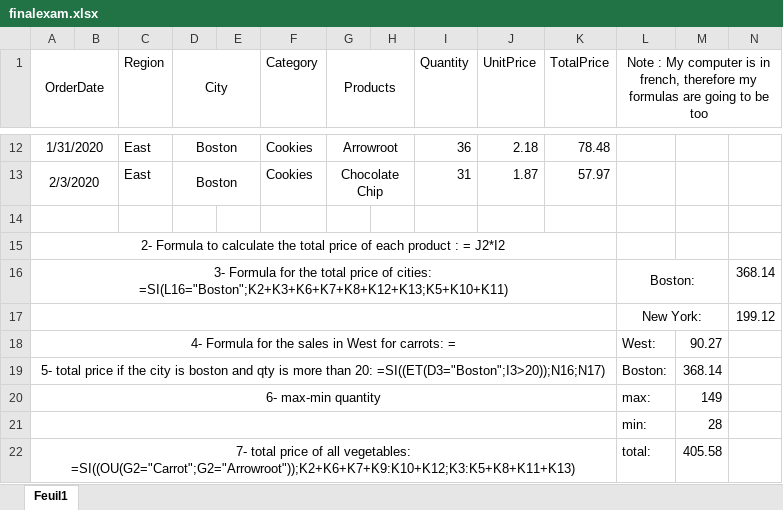
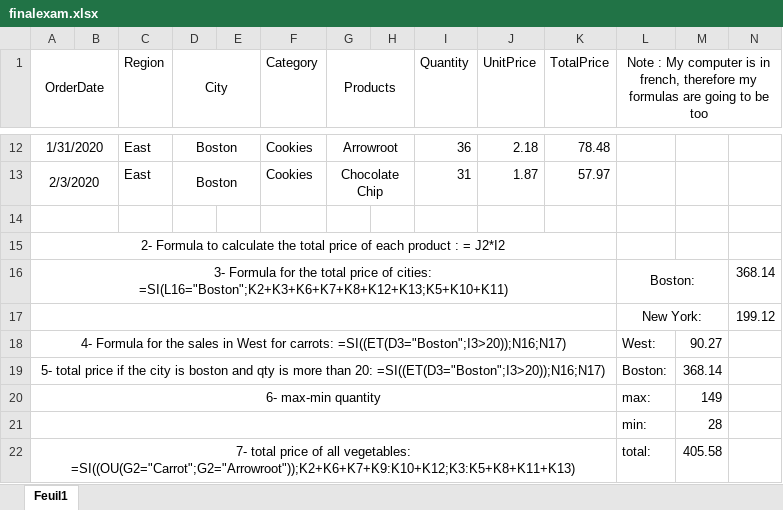
Before and after one commit to celysL/computertools, an Excel workbook: finalexam.xlsx, sheet Feuil1, drawn as a sheet; only a part is shown, gaps mark what is left out; values as stored, in another font and other column widths than the file's, no borders; charts and pictures not drawn; the diff names each change by its address in the sheet, - before the commit and + after, or states it on an @@ line.

Commit message:
final submission2

```diff
--- a/finalexam.xlsx (sheet Feuil1)
+++ b/finalexam.xlsx (sheet Feuil1)
-A18 (OrderDate): …for carrots: =
+A18 (OrderDate): …for carrots: =SI((ET(D3="Boston";I3>20));N16;N17)
```
